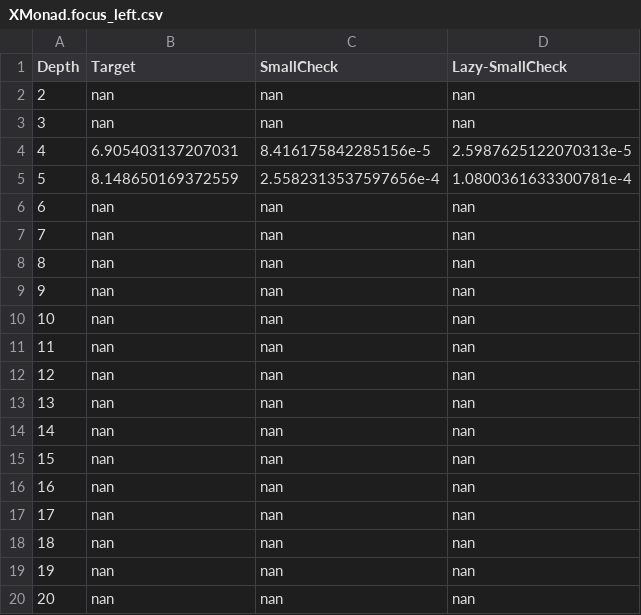
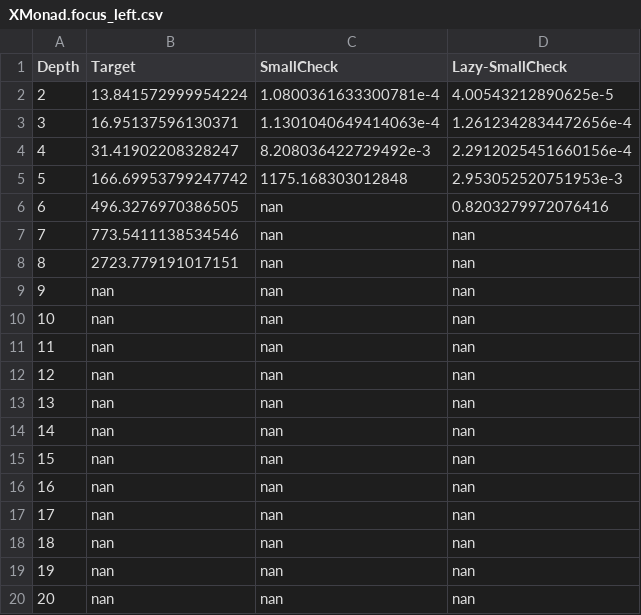
Before and after one commit to gridaphobe/target, a CSV file: bench/XMonad.focus_left.csv, drawn as a sheet.

Commit message:
xmonad

```diff
--- a/bench/XMonad.focus_left.csv
+++ b/bench/XMonad.focus_left.csv
@@ -1,9 +1,9 @@
 Depth,Target,SmallCheck,Lazy-SmallCheck
-2,nan,nan,nan
-3,nan,nan,nan
-4,6.905403137207031,8.416175842285156e-5,2.5987625122070313e-5
-5,8.148650169372559,2.5582313537597656e-4,1.0800361633300781e-4
-6,nan,nan,nan
-7,nan,nan,nan
-8,nan,nan,nan
+2,13.841572999954224,1.0800361633300781e-4,4.00543212890625e-5
+3,16.95137596130371,1.1301040649414063e-4,1.2612342834472656e-4
+4,31.41902208328247,8.208036422729492e-3,2.2912025451660156e-4
+5,166.69953799247742,1175.168303012848,2.953052520751953e-3
+6,496.3276970386505,nan,0.8203279972076416
+7,773.5411138534546,nan,nan
+8,2723.779191017151,nan,nan
 9,nan,nan,nan
```
